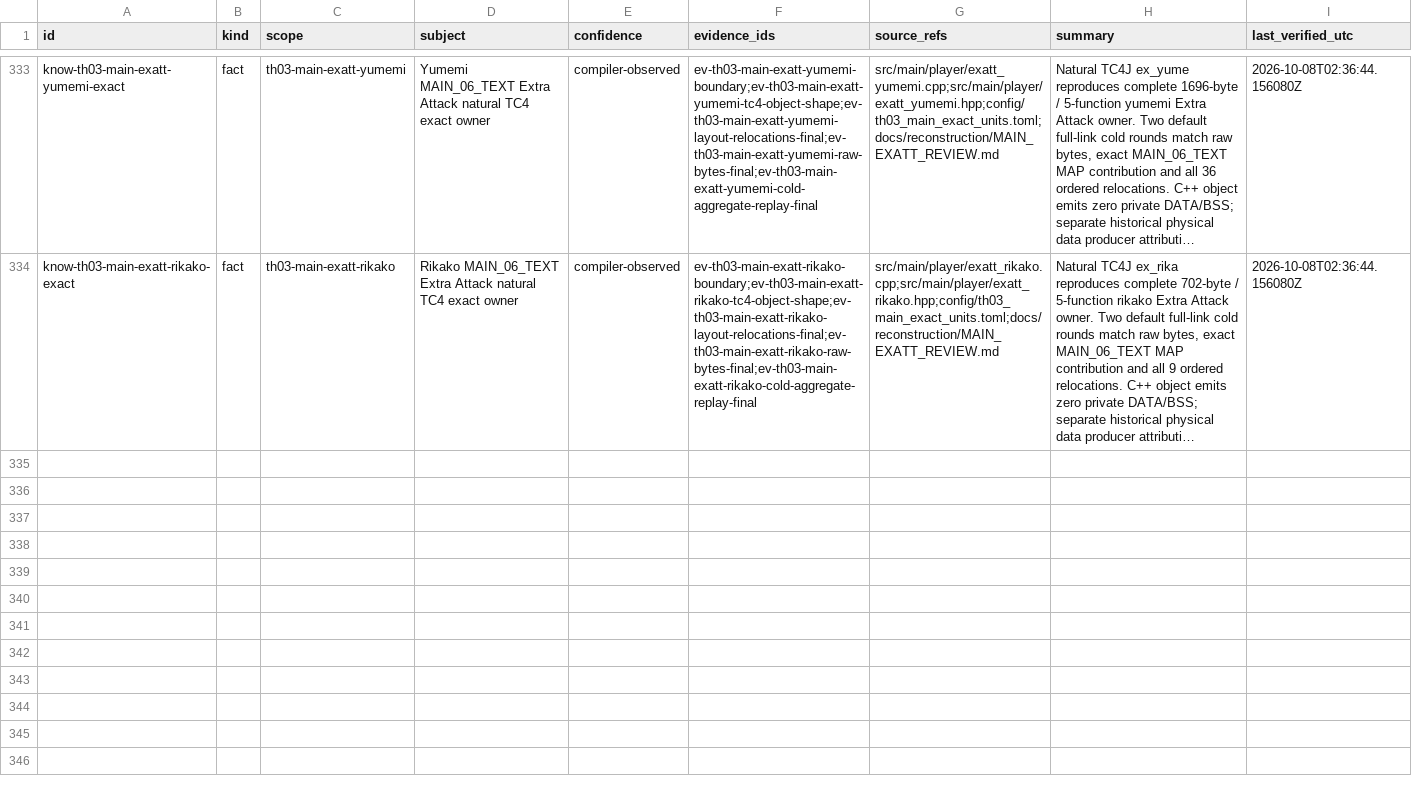
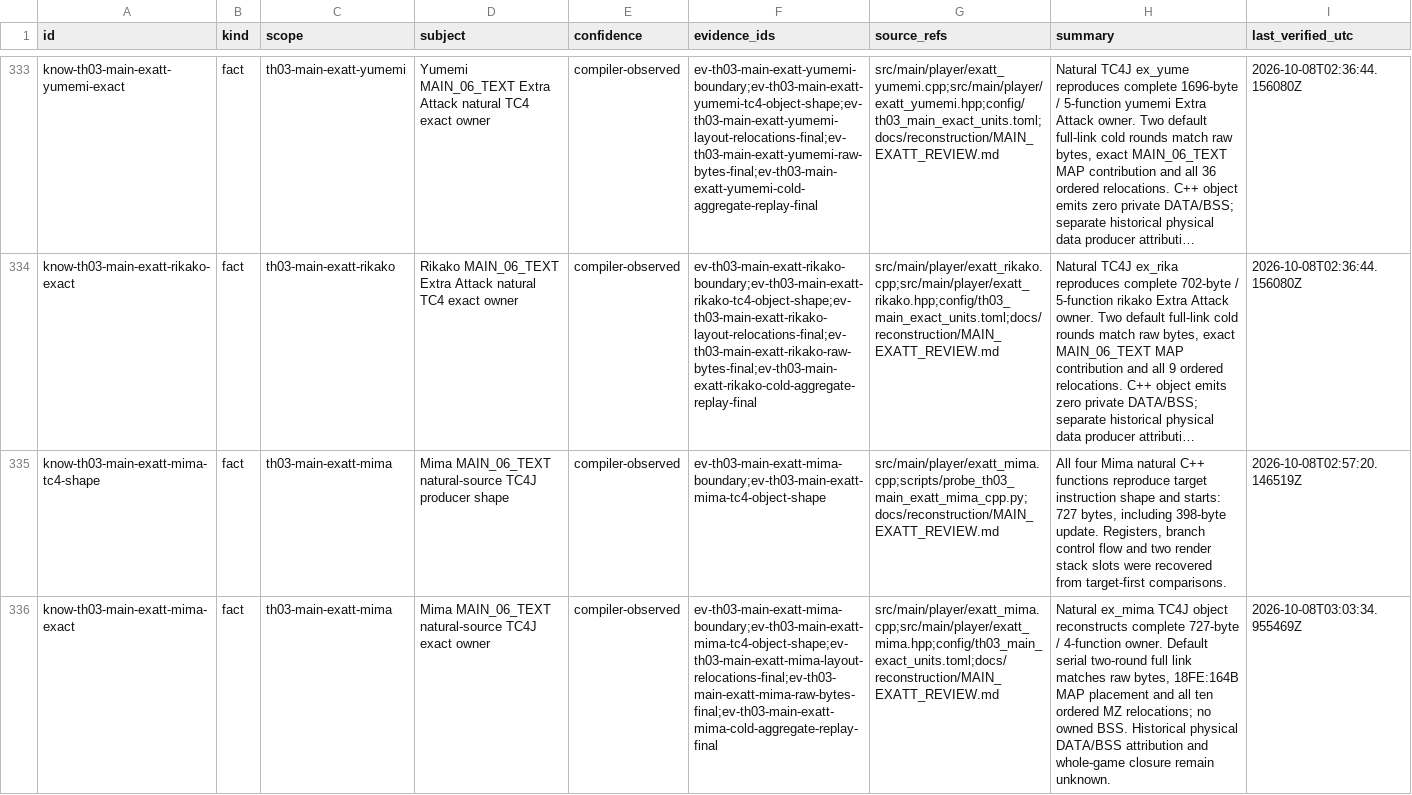
Before and after one commit to N0zoM1z0/th03, a CSV file: config/knowledge.csv, drawn as a sheet; only a part is shown, gaps mark what is left out; long unchanged cells end in …; the diff names each change by its address in the sheet, - before the commit and + after, or states it on an @@ line.

Commit message:
gpt-web: Promote Mima Extra Attack owner to exact

```diff
--- a/config/knowledge.csv
+++ b/config/knowledge.csv
+row 335: know-th03-main-exatt-mima-tc4-shape | fact | th03-main-exatt-mima | Mima MAIN_06_TEXT natural-source TC4J producer shape | compiler-observed | ev-th03-main-exatt-mima-boundary;ev-th03-main-exatt-mima-tc4-object-shape | src/main/player/exatt_mima.cpp;scripts/probe_th03_main_exatt_mima_cpp.py;docs/reconstruction/MAIN_EXATT_REVIEW.md | All four Mima natural C++ functions reproduce target instruction shape and starts: 727 bytes, including 398-byte update. Registers, branch control flow and two render stack slots were recovered from target-first comparisons. | 2026-10-08T02:57:20.146519Z
+row 336: know-th03-main-exatt-mima-exact | fact | th03-main-exatt-mima | Mima MAIN_06_TEXT natural-source TC4J exact owner | compiler-observed | ev-th03-main-exatt-mima-boundary;ev-th03-main-exatt-mima-tc4-object-shape;ev-th03-main-exatt-mima-layout-relocations-final;ev-th03-main-exatt-mima-raw-bytes-final;ev-th03-main-exatt-mima-cold-aggregate-replay-final | src/main/player/exatt_mima.cpp;src/main/player/exatt_mima.hpp;config/th03_main_exact_units.toml;docs/reconstruction/MAIN_EXATT_REVIEW.md | Natural ex_mima TC4J object reconstructs complete 727-byte / 4-function owner. Default serial two-round full link matches raw bytes, 18FE:164B MAP placement and all ten ordered MZ relocations; no owned BSS. Historical physical DATA/BSS attribution and whole-game closure remain unknown. | 2026-10-08T03:03:34.955469Z
```
Also changed, not shown: config/th03_function_boundaries.csv, config/th03_main_authored_functions.csv, 13 other files.
